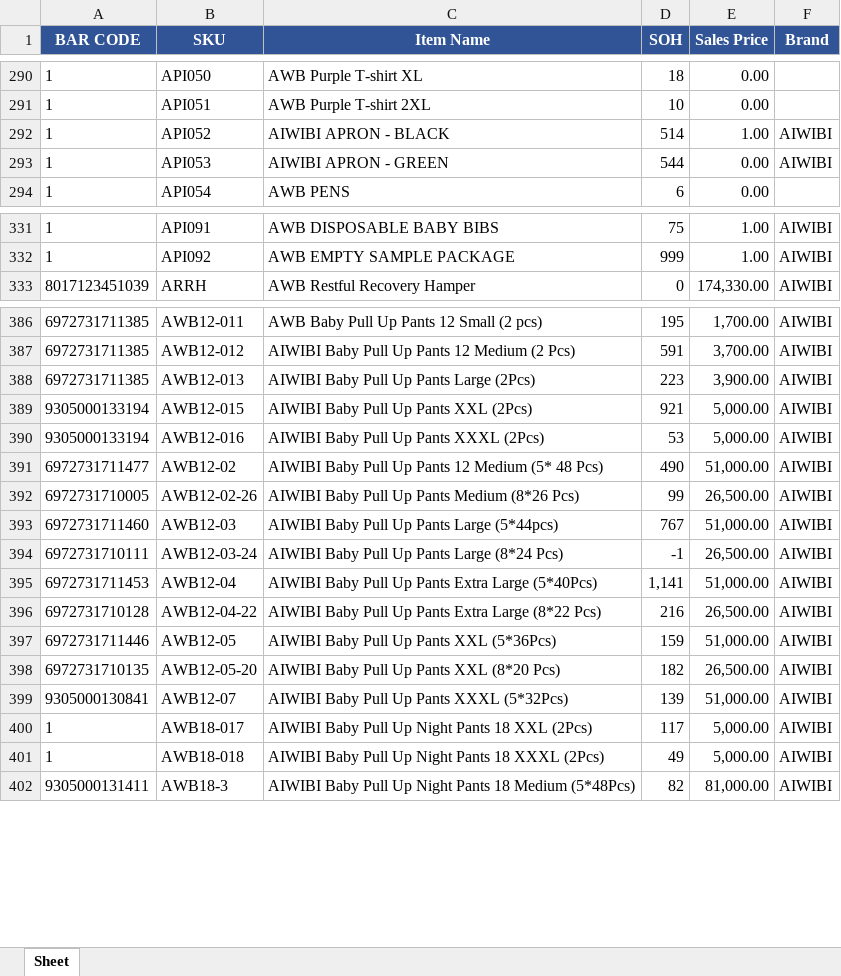
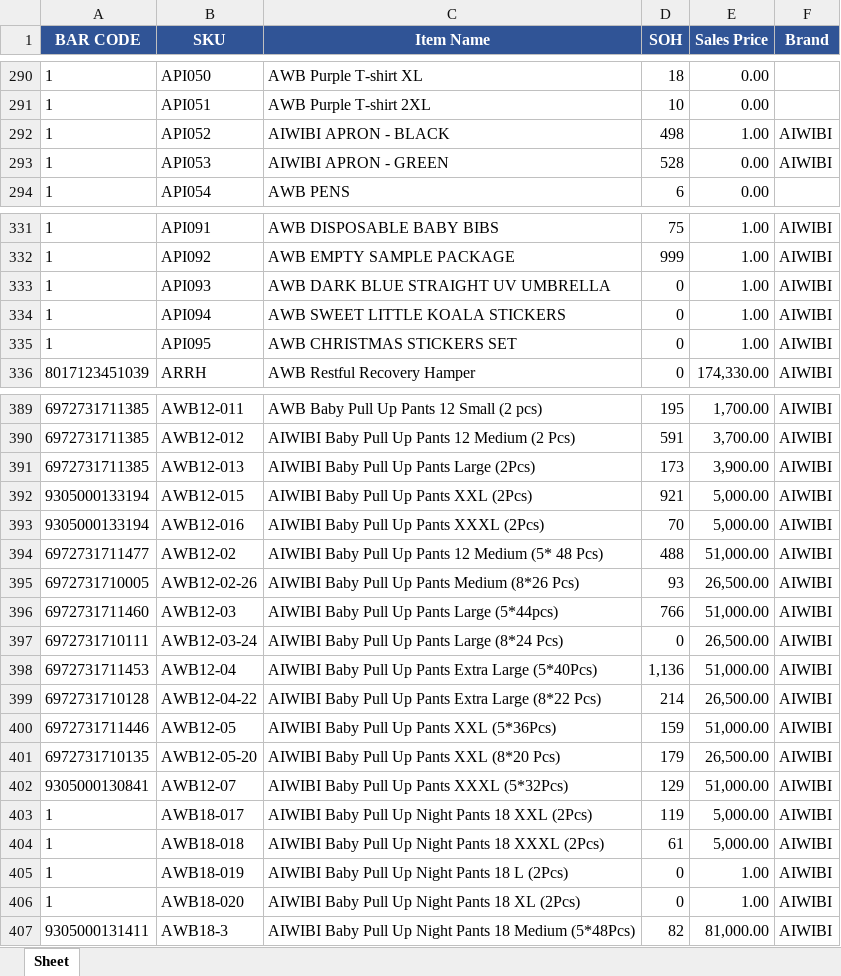
Before and after one commit to KTL4/zoho-automations, an Excel workbook: reports/SOH_02_11_2026.xlsx, sheet Sheet, drawn as a sheet; only a part is shown, gaps mark what is left out; values as stored, in another font and other column widths than the file's, no borders; addresses are those after the commit; the diff covers the shown part only; the diff names each change by its address in the sheet, - before the commit and + after, or states it on an @@ line.

```diff
--- a/reports/SOH_02_11_2026.xlsx (sheet Sheet)
+++ b/reports/SOH_02_11_2026.xlsx (sheet Sheet)
-D292 (SOH): 514
+D292 (SOH): 498
-D293 (SOH): 544
+D293 (SOH): 528
+row 333: 1 | API093 | AWB DARK BLUE STRAIGHT UV UMBRELLA | 0 | 1.00 | AIWIBI
+row 334: 1 | API094 | AWB SWEET LITTLE KOALA STICKERS | 0 | 1.00 | AIWIBI
+row 335: 1 | API095 | AWB CHRISTMAS STICKERS SET | 0 | 1.00 | AIWIBI
-D391 (SOH): 223
+D391 (SOH): 173
-D393 (SOH): 53
+D393 (SOH): 70
-D394 (SOH): 490
+D394 (SOH): 488
-D395 (SOH): 99
+D395 (SOH): 93
-D396 (SOH): 767
+D396 (SOH): 766
-D397 (SOH): -1
+D397 (SOH): 0
-D398 (SOH): 1,141
+D398 (SOH): 1,136
-D399 (SOH): 216
+D399 (SOH): 214
-D401 (SOH): 182
+D401 (SOH): 179
-D402 (SOH): 139
+D402 (SOH): 129
-D403 (SOH): 117
+D403 (SOH): 119
-D404 (SOH): 49
+D404 (SOH): 61
+row 405: 1 | AWB18-019 | AIWIBI Baby Pull Up Night Pants 18 L (2Pcs) | 0 | 1.00 | AIWIBI
+row 406: 1 | AWB18-020 | AIWIBI Baby Pull Up Night Pants 18 XL (2Pcs) | 0 | 1.00 | AIWIBI
```
Also changed, not shown: 44 edited cells elsewhere in this sheet.
